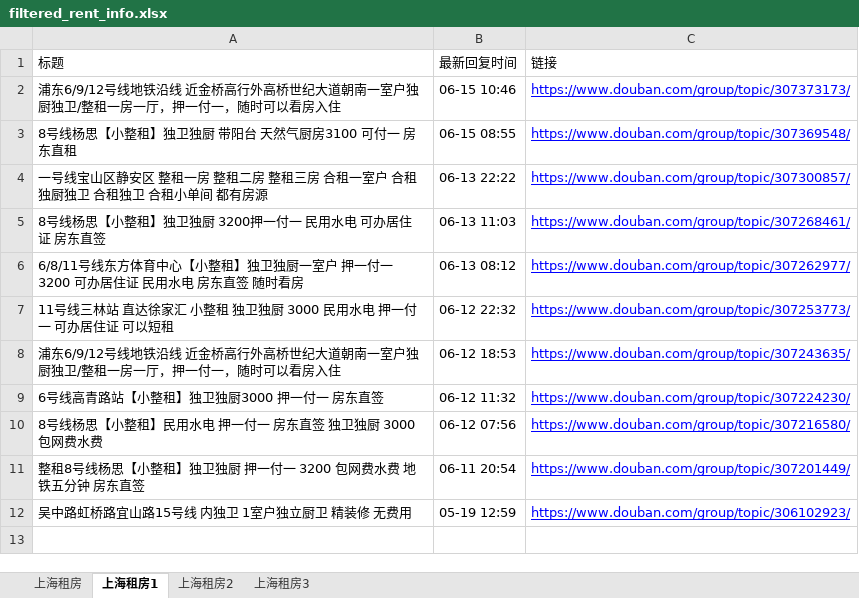
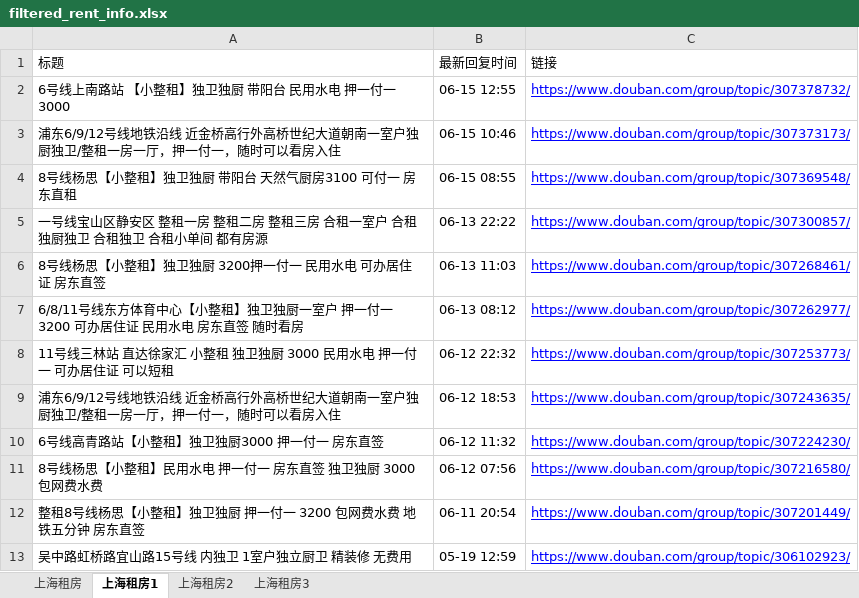
Before and after one commit to RyanShi0118/rent-info-crawler, an Excel workbook: filtered_rent_info.xlsx, sheet 上海租房1, drawn as a sheet; values as stored, in another font and other column widths than the file's, no borders; the diff names each change by its address in the sheet, - before the commit and + after, or states it on an @@ line.

```diff
--- a/filtered_rent_info.xlsx (sheet 上海租房1)
+++ b/filtered_rent_info.xlsx (sheet 上海租房1)
+row 2: 6号线上南路站 【小整租】独卫独厨 带阳台 民用水电 押一付一 3000 | 06-15 12:55 | https://www.douban.com/group/topic/307378732/
```
Also changed, not shown: sheet 上海租房, douban_rent_info.xlsx, 1 other file.
